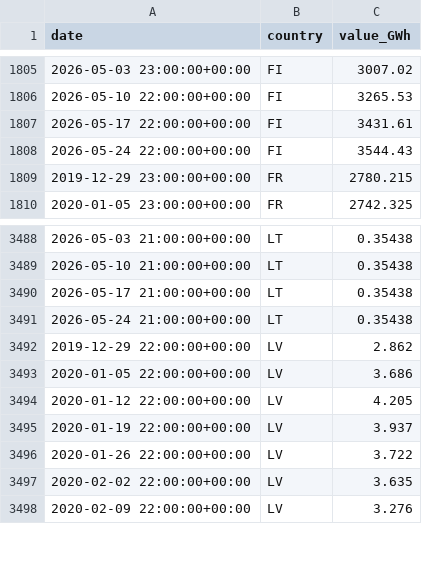
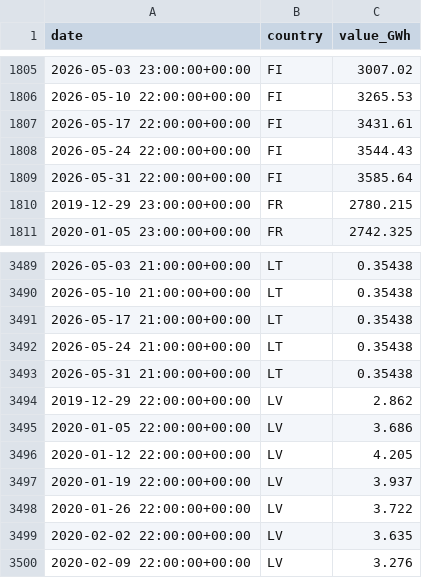
Before and after one commit to Jstavik/pp-dashboard, a CSV file: data/history/hydro_reservoirs.csv, drawn as a sheet; only a part is shown, gaps mark what is left out; the diff names each change by its address in the sheet, - before the commit and + after, or states it on an @@ line.

```diff
--- a/data/history/hydro_reservoirs.csv
+++ b/data/history/hydro_reservoirs.csv
+row 1809: 2026-05-31 22:00:00+00:00 | FI | 3585.64
+row 3493: 2026-05-31 21:00:00+00:00 | LT | 0.35438
```
